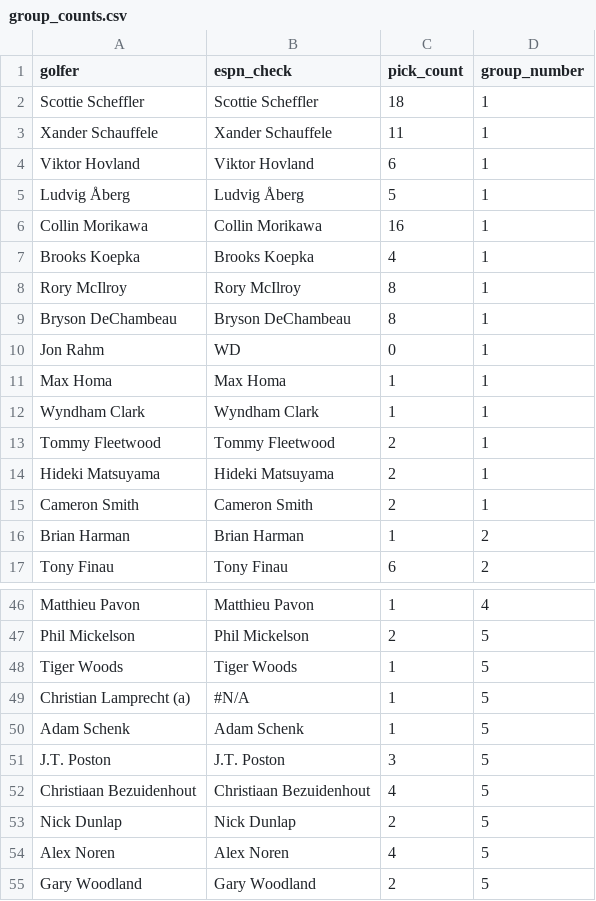
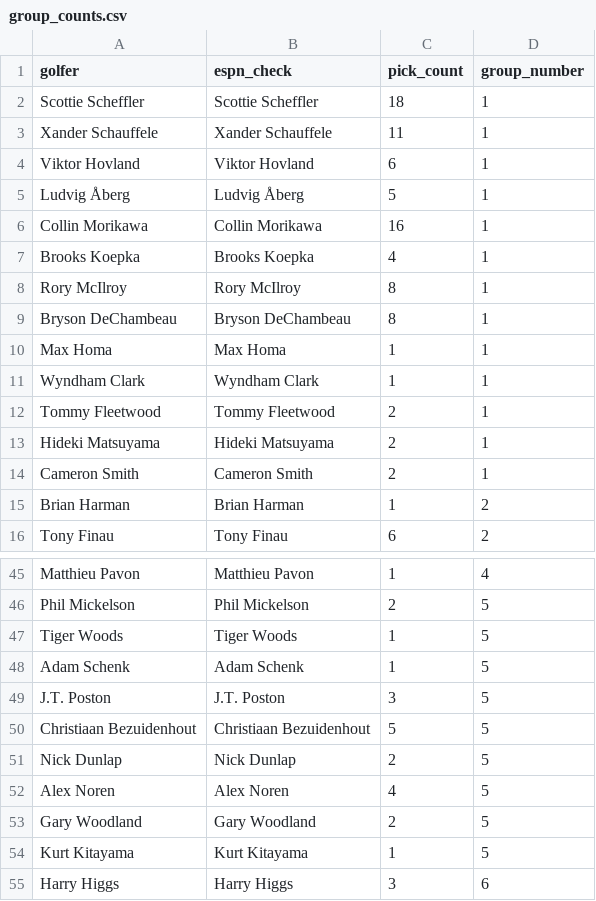
Before and after one commit to RobotPsychologist/2024PGAChampionshipPool, a CSV file: tables/us_open/group_counts.csv, drawn as a sheet; only a part is shown, gaps mark what is left out; the shorter side is filled out with more unchanged rows.

Commit message:
updated data tables

```diff
--- a/tables/us_open/group_counts.csv
+++ b/tables/us_open/group_counts.csv
@@ -9,3 +9,2 @@ Rory McIlroy,Rory McIlroy,8,1
 Bryson DeChambeau,Bryson DeChambeau,8,1
-Jon Rahm,WD,0,1
 Max Homa,Max Homa,1,1
@@ -48,6 +47,5 @@ Phil Mickelson,Phil Mickelson,2,5
 Tiger Woods,Tiger Woods,1,5
-Christian Lamprecht (a),#N/A,1,5
 Adam Schenk,Adam Schenk,1,5
 J.T. Poston,J.T. Poston,3,5
-Christiaan Bezuidenhout,Christiaan Bezuidenhout,4,5
+Christiaan Bezuidenhout,Christiaan Bezuidenhout,5,5
 Nick Dunlap,Nick Dunlap,2,5
```
Also changed, not shown: tables/us_open/pool_picks.csv.
